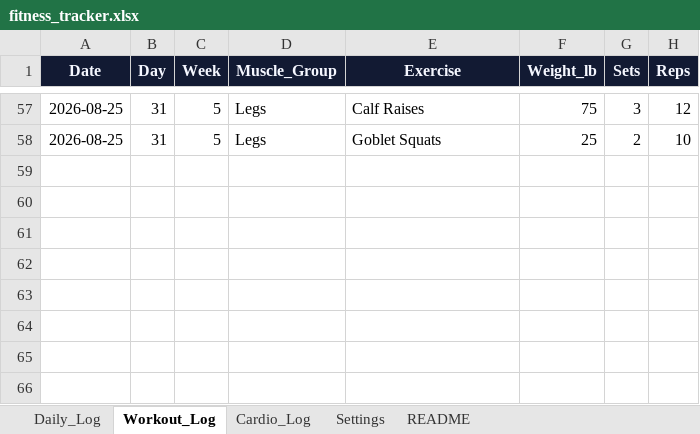
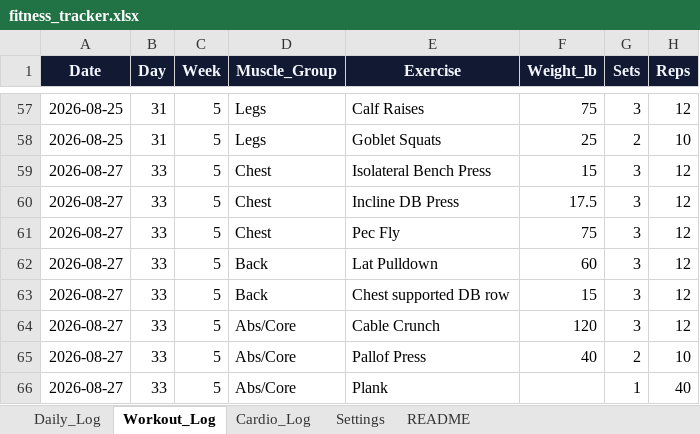
Before and after one commit to dantusamved/transformation-dashboard-, an Excel workbook: fitness_tracker.xlsx, sheet Workout_Log, drawn as a sheet; only a part is shown, gaps mark what is left out; values as stored, in another font and other column widths than the file's, no borders; the diff names each change by its address in the sheet, - before the commit and + after, or states it on an @@ line.

Commit message:
Update fitness tracker

```diff
--- a/fitness_tracker.xlsx (sheet Workout_Log)
+++ b/fitness_tracker.xlsx (sheet Workout_Log)
+row 59: 2026-08-27 | 33 | 5 | Chest | Isolateral Bench Press | 15 | 3 | 12
+row 60: 2026-08-27 | 33 | 5 | Chest | Incline DB Press | 17.5 | 3 | 12
+row 61: 2026-08-27 | 33 | 5 | Chest | Pec Fly | 75 | 3 | 12
+row 62: 2026-08-27 | 33 | 5 | Back | Lat Pulldown | 60 | 3 | 12
+row 63: 2026-08-27 | 33 | 5 | Back | Chest supported DB row | 15 | 3 | 12
+row 64: 2026-08-27 | 33 | 5 | Abs/Core | Cable Crunch | 120 | 3 | 12
+row 65: 2026-08-27 | 33 | 5 | Abs/Core | Pallof Press | 40 | 2 | 10
+row 66: 2026-08-27 | 33 | 5 | Abs/Core | Plank |  | 1 | 40
```
Also changed, not shown: sheet Daily_Log, sheet Cardio_Log.
